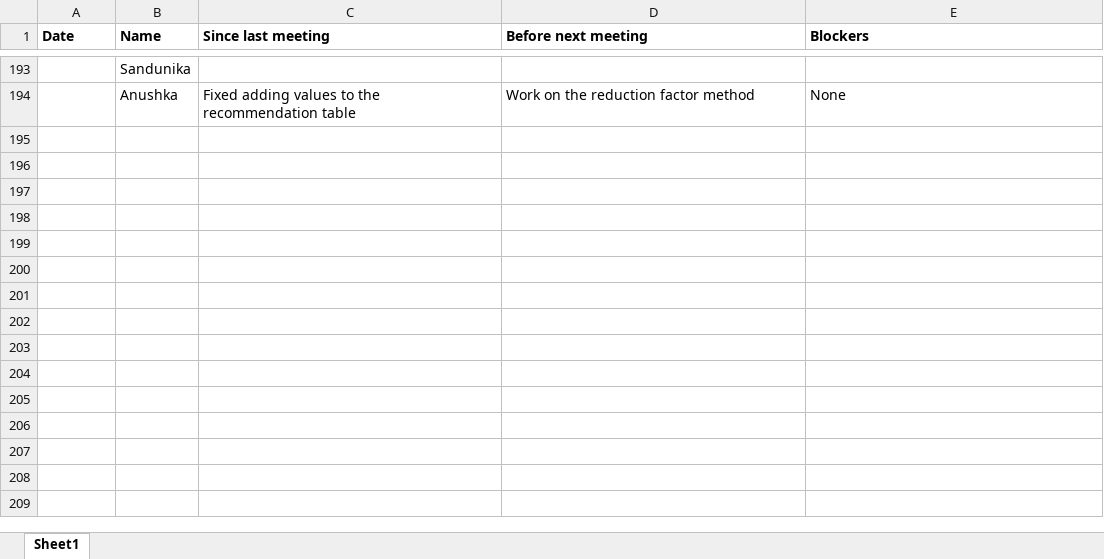
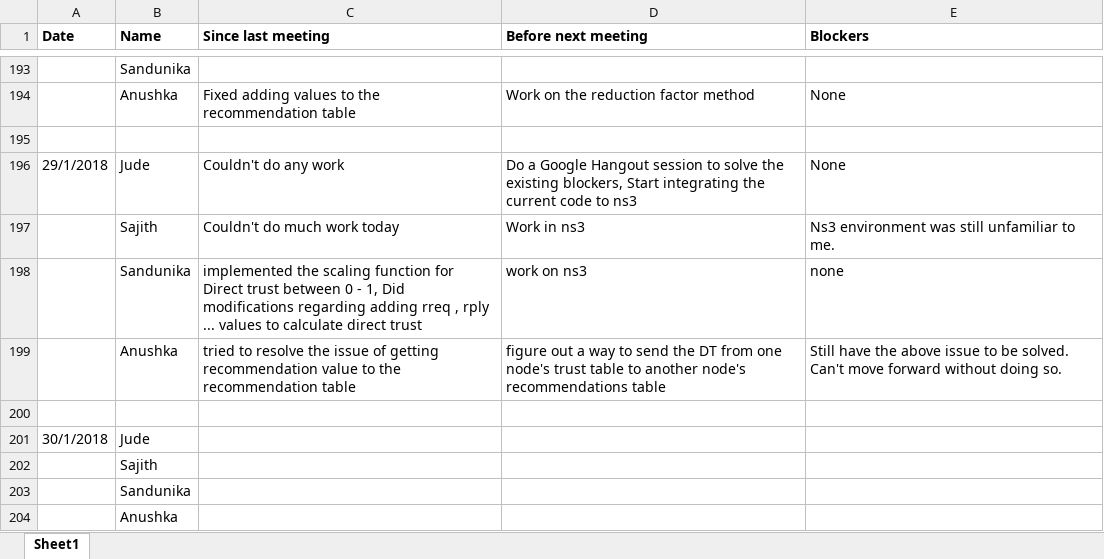
Before and after one commit to SajithNew16/Doc, an Excel workbook: scrumResearch.xlsx, sheet Sheet1, drawn as a sheet; only a part is shown, gaps mark what is left out; values as stored, in another font and other column widths than the file's, no borders; the diff names each change by its address in the sheet, - before the commit and + after, or states it on an @@ line.

Commit message:
added

```diff
--- a/scrumResearch.xlsx (sheet Sheet1)
+++ b/scrumResearch.xlsx (sheet Sheet1)
+row 195: (empty)
+row 196: 29/1/2018 | Jude | Couldn't do any work | Do a Google Hangout session to solve the existing blockers, Start integrating the current code to ns3 | None
+row 197:  | Sajith | Couldn't do much work today | Work in ns3 | Ns3 environment was still unfamiliar to me.
+row 198:  | Sandunika | implemented the scaling function for Direct trust between 0 - 1, Did modifications regarding adding rreq , rply ... values to calculate direct trust | work on ns3 | none
+row 199:  | Anushka | tried to resolve the issue of getting recommendation value to the recommendation table | figure out a way to send the DT from one node's trust table to another node's recommendations table | Still have the above issue to be solved. Can't move forward without doing so.
+row 200: (empty)
+row 201: 30/1/2018 | Jude
+row 202:  | Sajith
+row 203:  | Sandunika
+row 204:  | Anushka
```
